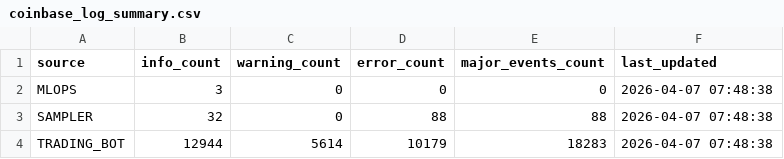
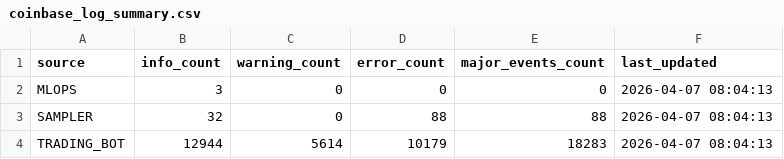
Before and after one commit to stefanbund/stadium-public-data, a CSV file: coinbase_log_summary.csv, drawn as a sheet.

Commit message:
Automated Coinbase Log Intelligence Deployment: 2026-04-07 08:04:13

```diff
--- a/coinbase_log_summary.csv
+++ b/coinbase_log_summary.csv
@@ -1,4 +1,4 @@
 source,info_count,warning_count,error_count,major_events_count,last_updated
-MLOPS,3,0,0,0,2026-04-07 07:48:38
-SAMPLER,32,0,88,88,2026-04-07 07:48:38
-TRADING_BOT,12944,5614,10179,18283,2026-04-07 07:48:38
+MLOPS,3,0,0,0,2026-04-07 08:04:13
+SAMPLER,32,0,88,88,2026-04-07 08:04:13
+TRADING_BOT,12944,5614,10179,18283,2026-04-07 08:04:13
```
Also changed, not shown: 3 other files.
